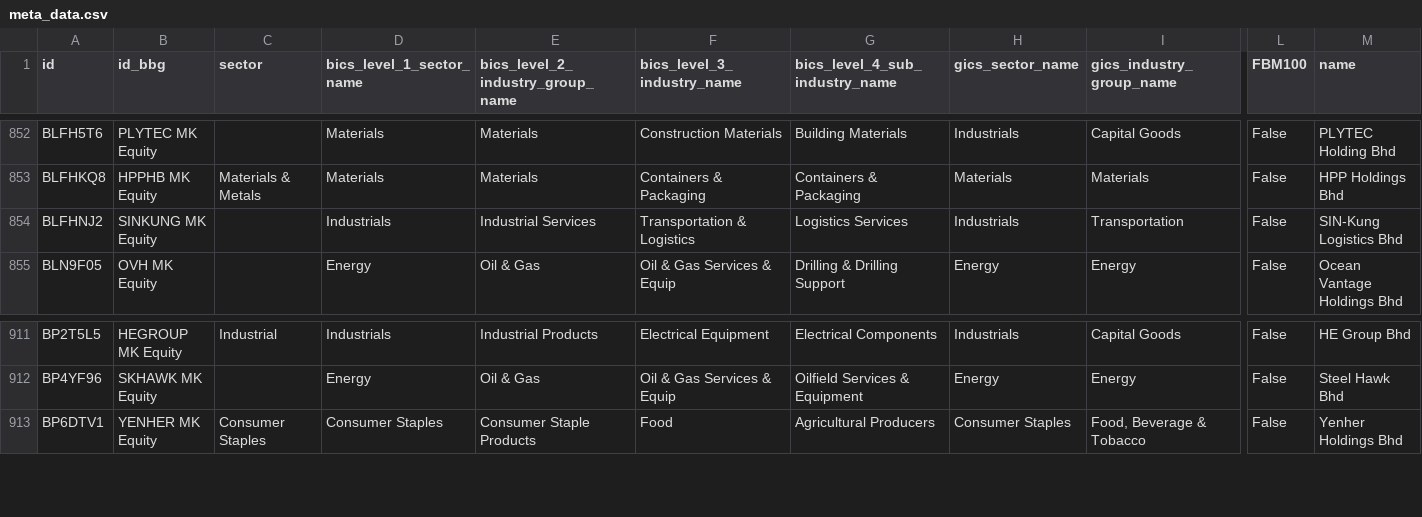
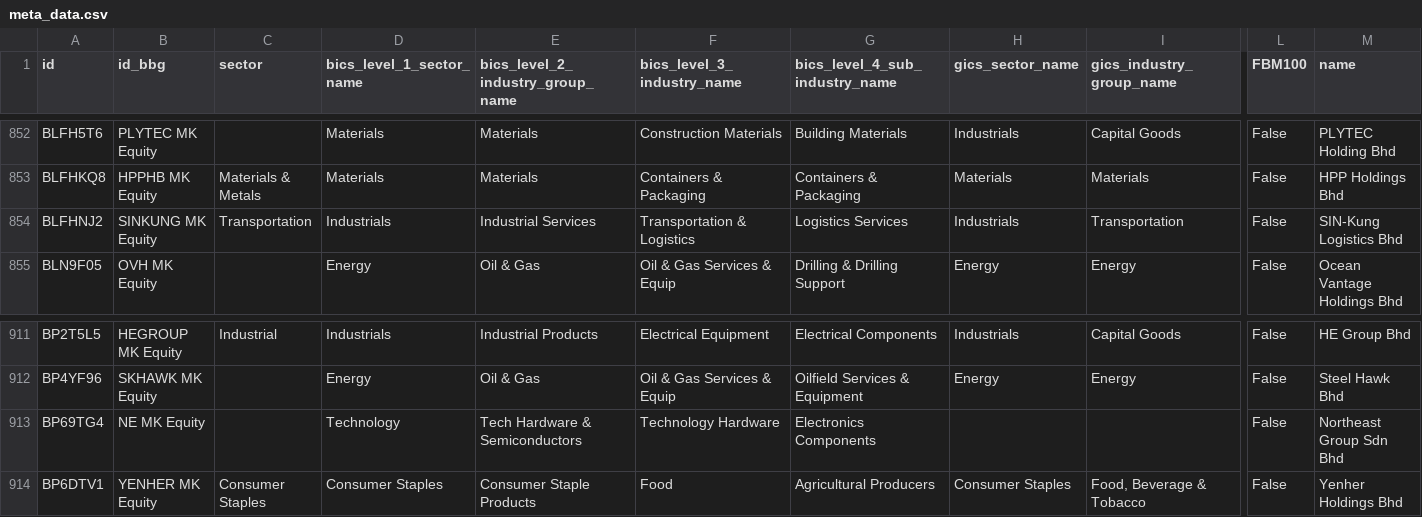
Before and after one commit to etq-quant/bursa, a CSV file: data/meta_data.csv, drawn as a sheet; only a part is shown, gaps mark what is left out; rows hold the shown columns only; the diff names each change by its address in the sheet, - before the commit and + after, or states it on an @@ line.

Commit message:
[bot] commit

```diff
--- a/data/meta_data.csv
+++ b/data/meta_data.csv
-C854 (sector): (empty)
+C854 (sector): Transportation
+row 913: BP69TG4 | NE MK Equity |  | Technology | Tech Hardware & Semiconductors | Technology Hardware | Electronics Components |  |  | False | Northeast Group Sdn Bhd
```
